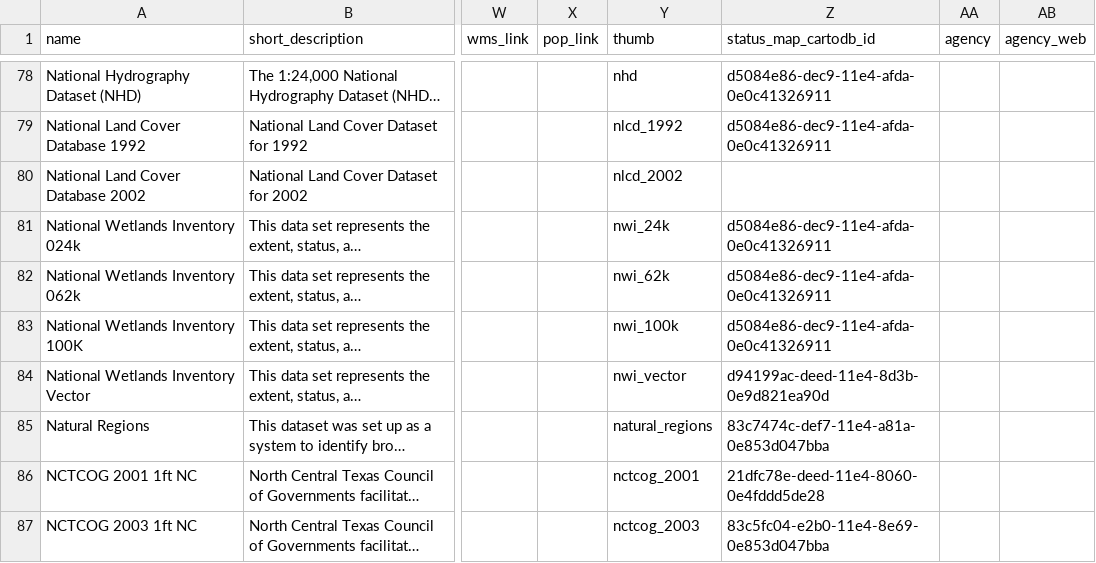
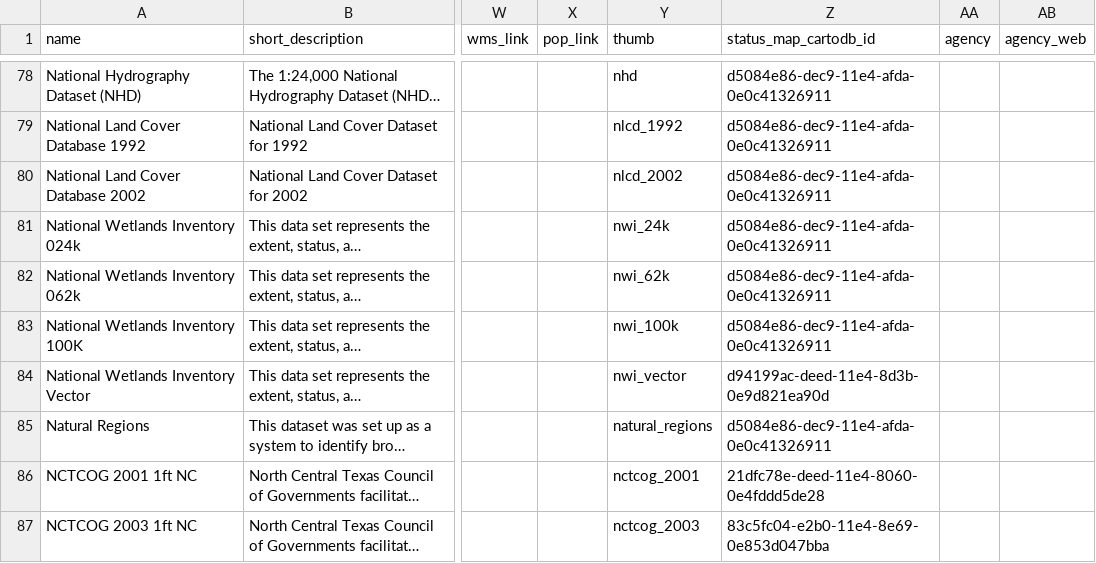
Before and after one commit to DavidHickman/tnris.org, a CSV file: content/data-catalog.csv, drawn as a sheet; only a part is shown, gaps mark what is left out; long unchanged cells end in …; the diff covers the shown part only; the diff names each change by its address in the sheet, - before the commit and + after, or states it on an @@ line.

```diff
--- a/content/data-catalog.csv
+++ b/content/data-catalog.csv
-Z80 (status_map_cartodb_id): (empty)
+Z80 (status_map_cartodb_id): d5084e86-dec9-11e4-afda-0e0c41326911
-Z85 (status_map_cartodb_id): 83c7474c-def7-11e4-a81a-0e853d047bba
+Z85 (status_map_cartodb_id): d5084e86-dec9-11e4-afda-0e0c41326911
```
Also changed, not shown: 35 edited cells elsewhere in this file, 6 other files.
